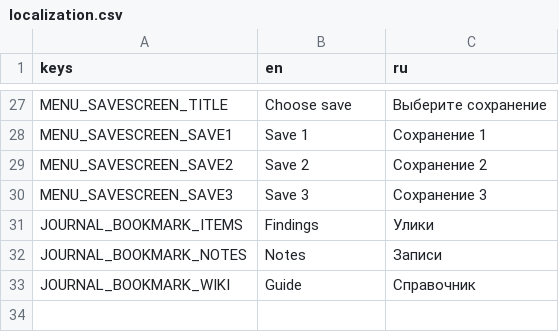
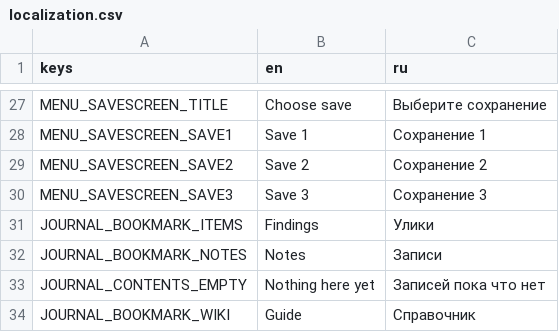
Before and after one commit to varvalamey/steel-and-salt, a CSV file: Resources/Localization/localization.csv, drawn as a sheet; only a part is shown, gaps mark what is left out.

```diff
--- a/Resources/Localization/localization.csv
+++ b/Resources/Localization/localization.csv
@@ -32,2 +32,3 @@ JOURNAL_BOOKMARK_ITEMS,Findings,Улики
 JOURNAL_BOOKMARK_NOTES,Notes,Записи
+JOURNAL_CONTENTS_EMPTY,Nothing here yet,Записей пока что нет
 JOURNAL_BOOKMARK_WIKI,Guide,Справочник
```
Also changed, not shown: 19 other files.
